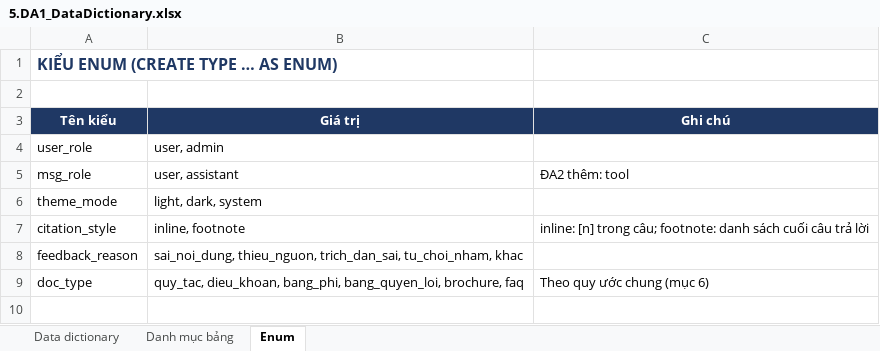
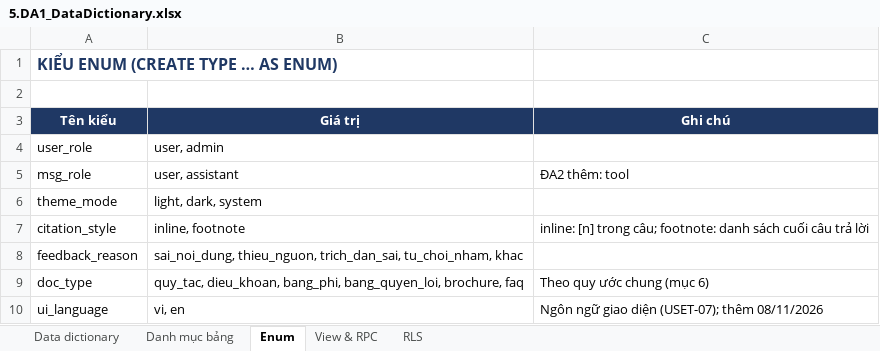
Before and after one commit to daisyngocha/bv-rag, an Excel workbook: docs/roadmap/5.DA1_DataDictionary.xlsx, sheet Enum, drawn as a sheet; values as stored, in another font and other column widths than the file's, no borders; the diff names each change by its address in the sheet, - before the commit and + after, or states it on an @@ line.

```diff
--- a/docs/roadmap/5.DA1_DataDictionary.xlsx (sheet Enum)
+++ b/docs/roadmap/5.DA1_DataDictionary.xlsx (sheet Enum)
+sheet tab: View & RPC
+sheet tab: RLS
+row 10: ui_language | vi, en | Ngôn ngữ giao diện (USET-07); thêm 08/11/2026
```
Also changed, not shown: sheet Data dictionary, sheet Danh mục bảng, charts or pictures, docs/roadmap/3.DA1_FunctionList_v1.xlsx, 4 other files.
